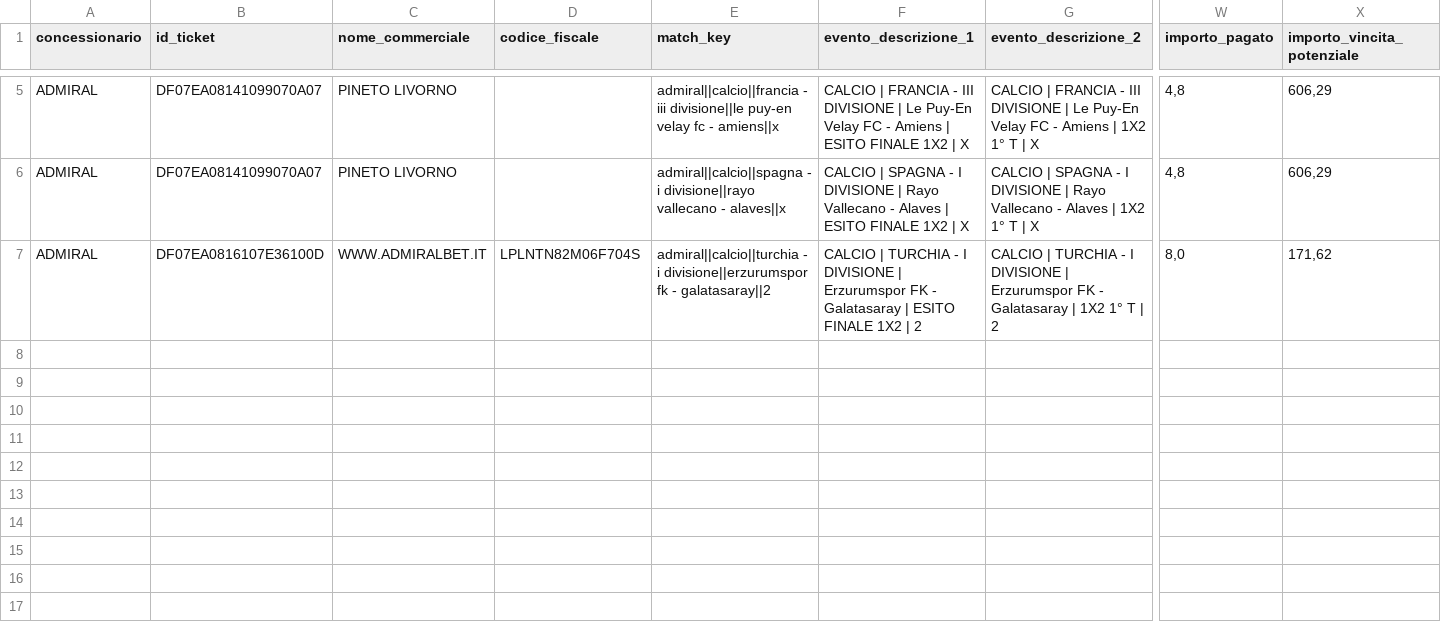
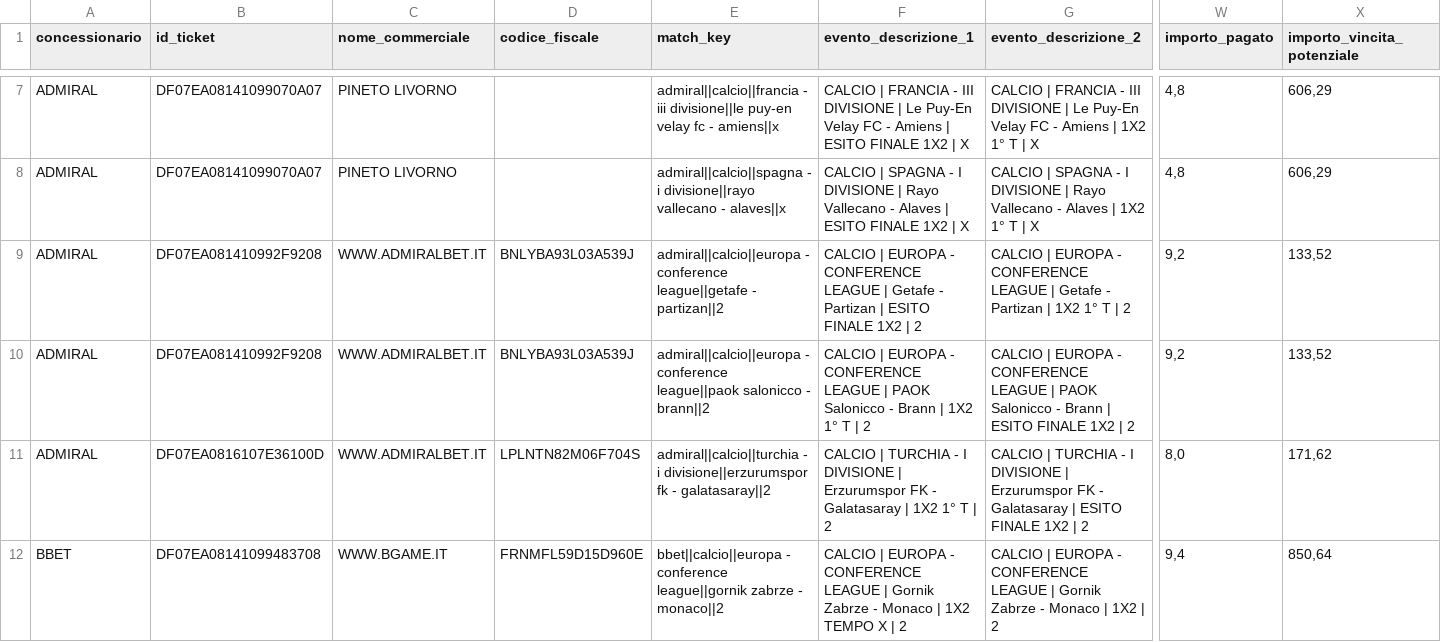
Before and after one commit to albagammamarketing-source/63_montecarlo_incompatibili, a CSV file: output/16_concessionari_ticket_incompatibili.csv, drawn as a sheet; only a part is shown, gaps mark what is left out; addresses are those after the commit; rows hold the shown columns only; the diff covers the shown part only; the diff names each change by its address in the sheet, - before the commit and + after, or states it on an @@ line.

```diff
--- a/output/16_concessionari_ticket_incompatibili.csv
+++ b/output/16_concessionari_ticket_incompatibili.csv
-B9 (id_ticket): DF07EA0816107E36100D
+B9 (id_ticket): DF07EA081410992F9208
-D9 (codice_fiscale): LPLNTN82M06F704S
+D9 (codice_fiscale): BNLYBA93L03A539J
-E9 (match_key): admiral||calcio||turchia - i divisione||erzurumspor fk - galatasaray||2
+E9 (match_key): admiral||calcio||europa - conference league||getafe - partizan||2
-F9 (evento_descrizione_1): CALCIO | TURCHIA - I DIVISIONE | Erzurumspor FK - Galatasaray | ESITO…
+F9 (evento_descrizione_1): CALCIO | EUROPA - CONFERENCE LEAGUE | Getafe - Partizan | ESITO…
-G9 (evento_descrizione_2): CALCIO | TURCHIA - I DIVISIONE | Erzurumspor FK - Galatasaray | 1X2…
+G9 (evento_descrizione_2): CALCIO | EUROPA - CONFERENCE LEAGUE | Getafe - Partizan | 1X2…
-W9 (importo_pagato): 8,0
+W9 (importo_pagato): 9,2
-X9 (importo_vincita_potenziale): 171,62
+X9 (importo_vincita_potenziale): 133,52
+row 10: ADMIRAL | DF07EA081410992F9208 | WWW.ADMIRALBET.IT | BNLYBA93L03A539J | admiral||calcio||europa - conference league||paok salonicco - brann||2 | CALCIO | EUROPA - CONFERENCE LEAGUE | PAOK Salonicco - Brann | 1X2 1° T | 2 | CALCIO | EUROPA - CONFERENCE LEAGUE | PAOK Salonicco - Brann | ESITO FINALE 1X2 | 2 | 9,2 | 133,52
+row 11: ADMIRAL | DF07EA0816107E36100D | WWW.ADMIRALBET.IT | LPLNTN82M06F704S | admiral||calcio||turchia - i divisione||erzurumspor fk - galatasaray||2 | CALCIO | TURCHIA - I DIVISIONE | Erzurumspor FK - Galatasaray | 1X2 1° T | 2 | CALCIO | TURCHIA - I DIVISIONE | Erzurumspor FK - Galatasaray | ESITO FINALE 1X2 | 2 | 8,0 | 171,62
+row 12: BBET | DF07EA08141099483708 | WWW.BGAME.IT | FRNMFL59D15D960E | bbet||calcio||europa - conference league||gornik zabrze - monaco||2 | CALCIO | EUROPA - CONFERENCE LEAGUE | Gornik Zabrze - Monaco | 1X2 TEMPO X | 2 | CALCIO | EUROPA - CONFERENCE LEAGUE | Gornik Zabrze - Monaco | 1X2 | 2 | 9,4 | 850,64
```
Also changed, not shown: 2 added rows and 24 edited cells elsewhere in this file, output/14_concessionari_top_ticket_rischio.csv, output/16_top20_eventi_impatto_per_concessionario.csv, 14 other files.
